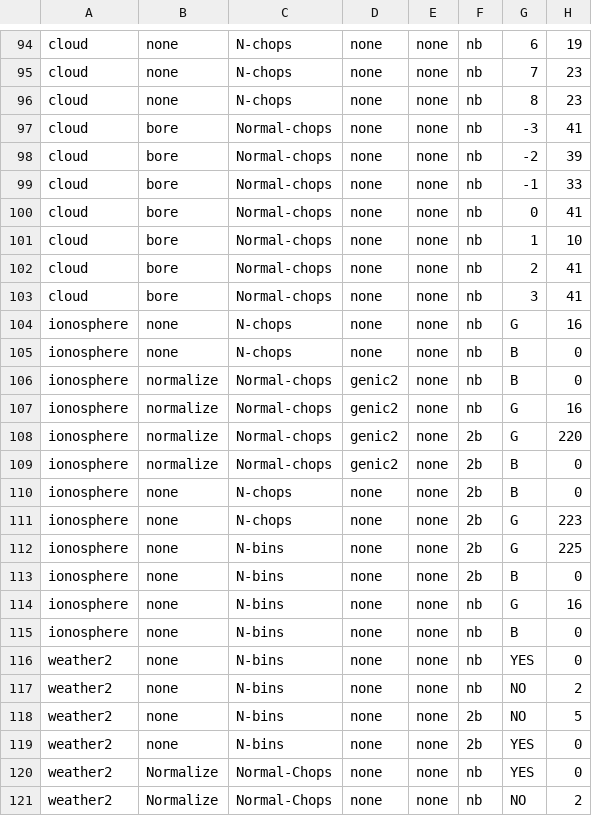
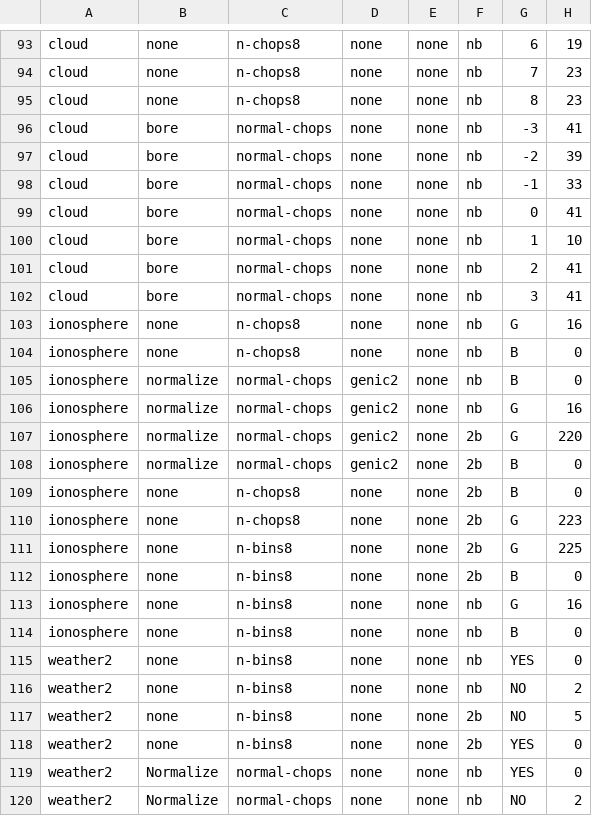
Before and after one commit to abhiksngh/ourmine, a CSV file: our/almost-done-data-mining.csv, drawn as a sheet; only a part is shown, gaps mark what is left out; addresses are those after the commit; the diff covers the shown part only; the diff names each change by its address in the sheet, - before the commit and + after, or states it on an @@ line.

```diff
--- a/our/almost-done-data-mining.csv
+++ b/our/almost-done-data-mining.csv
-C93:C95: N-chops
+C93:C95: n-chops8
-C96:C102: Normal-chops
+C96:C102: normal-chops
-C103:C104: N-chops
+C103:C104: n-chops8
-C105:C108: Normal-chops
+C105:C108: normal-chops
-C109:C110: N-chops
+C109:C110: n-chops8
-C111:C118: N-bins
+C111:C118: n-bins8
-C119:C120: Normal-Chops
+C119:C120: normal-chops
```
Also changed, not shown: 1 removed row and 136 edited cells elsewhere in this file.
